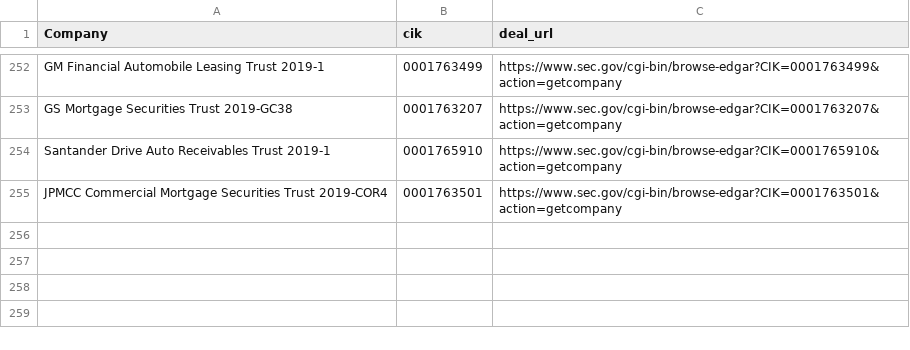
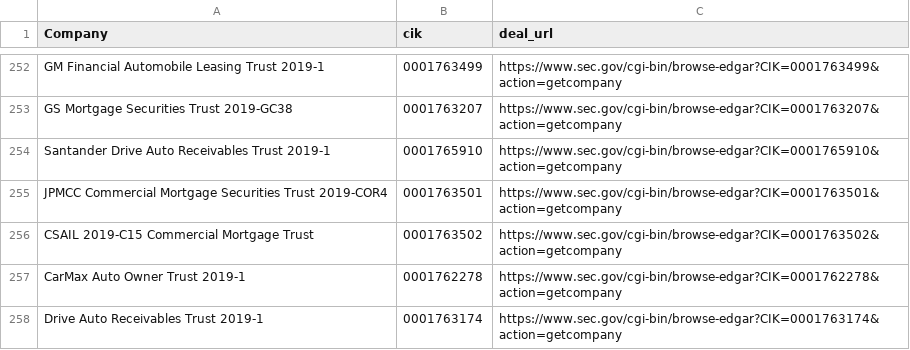
Before and after one commit to t-morrison/t-morrison.github.io, a CSV file: abs-ee/data/companies.csv, drawn as a sheet; only a part is shown, gaps mark what is left out.

Commit message:
updating companies and log

```diff
--- a/abs-ee/data/companies.csv
+++ b/abs-ee/data/companies.csv
@@ -255 +255,4 @@
 "JPMCC Commercial Mortgage Securities Trust 2019-COR4","0001763501","https://www.sec.gov/cgi-bin/browse-edgar?CIK=0001763501&action=getcompany"
+"CSAIL 2019-C15 Commercial Mortgage Trust","0001763502","https://www.sec.gov/cgi-bin/browse-edgar?CIK=0001763502&action=getcompany"
+"CarMax Auto Owner Trust 2019-1","0001762278","https://www.sec.gov/cgi-bin/browse-edgar?CIK=0001762278&action=getcompany"
+"Drive Auto Receivables Trust 2019-1","0001763174","https://www.sec.gov/cgi-bin/browse-edgar?CIK=0001763174&action=getcompany"
```
Also changed, not shown: abs-ee/data/log.csv, 1 other file.
